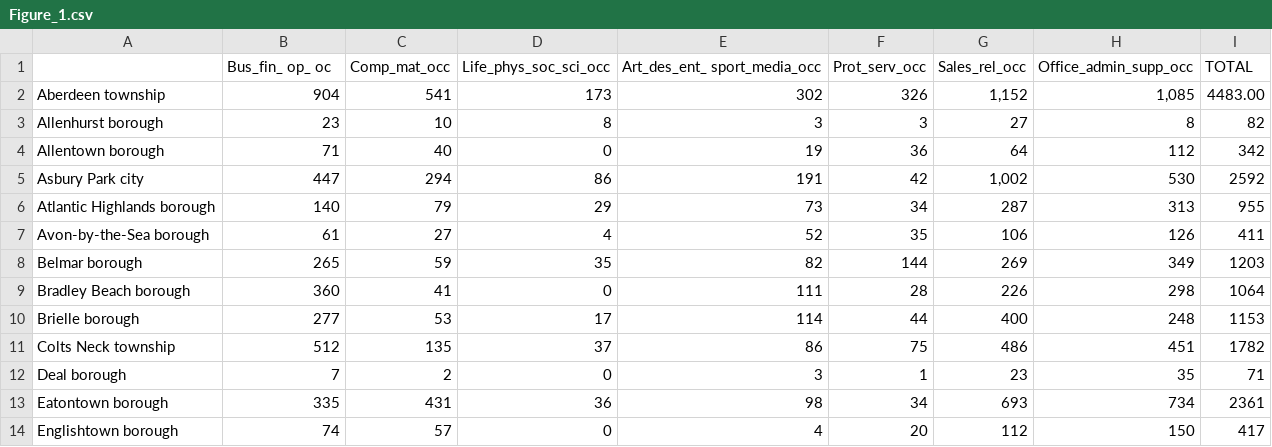
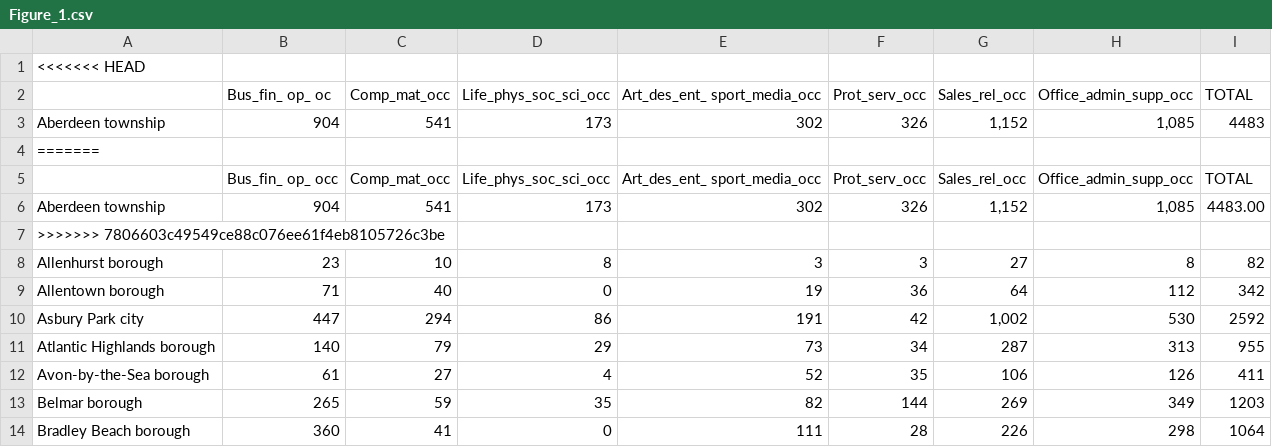
Before and after one commit to leavitj3/sta220-dashboard_ewing, a CSV file: data/Figure_1.csv, drawn as a sheet; only a part is shown; the shorter side is filled out with more unchanged rows; the diff names each change by its address in the sheet, - before the commit and + after, or states it on an @@ line.

Commit message:
Update Figure_1.csv

```diff
--- a/data/Figure_1.csv
+++ b/data/Figure_1.csv
+row 1: <<<<<<< HEAD
+row 3: Aberdeen township | 904 | 541 | 173 | 302 | 326 | 1,152 | 1,085 | 4483
+row 4: =======
+row 5:  | Bus_fin_ op_ occ | Comp_mat_occ | Life_phys_soc_sci_occ | Art_des_ent_ sport_media_occ | Prot_serv_occ | Sales_rel_occ | Office_admin_supp_occ | TOTAL
+row 7: >>>>>>> 7806603c49549ce88c076ee61f4eb8105726c3be
```
Also changed, not shown: 1 other file.
